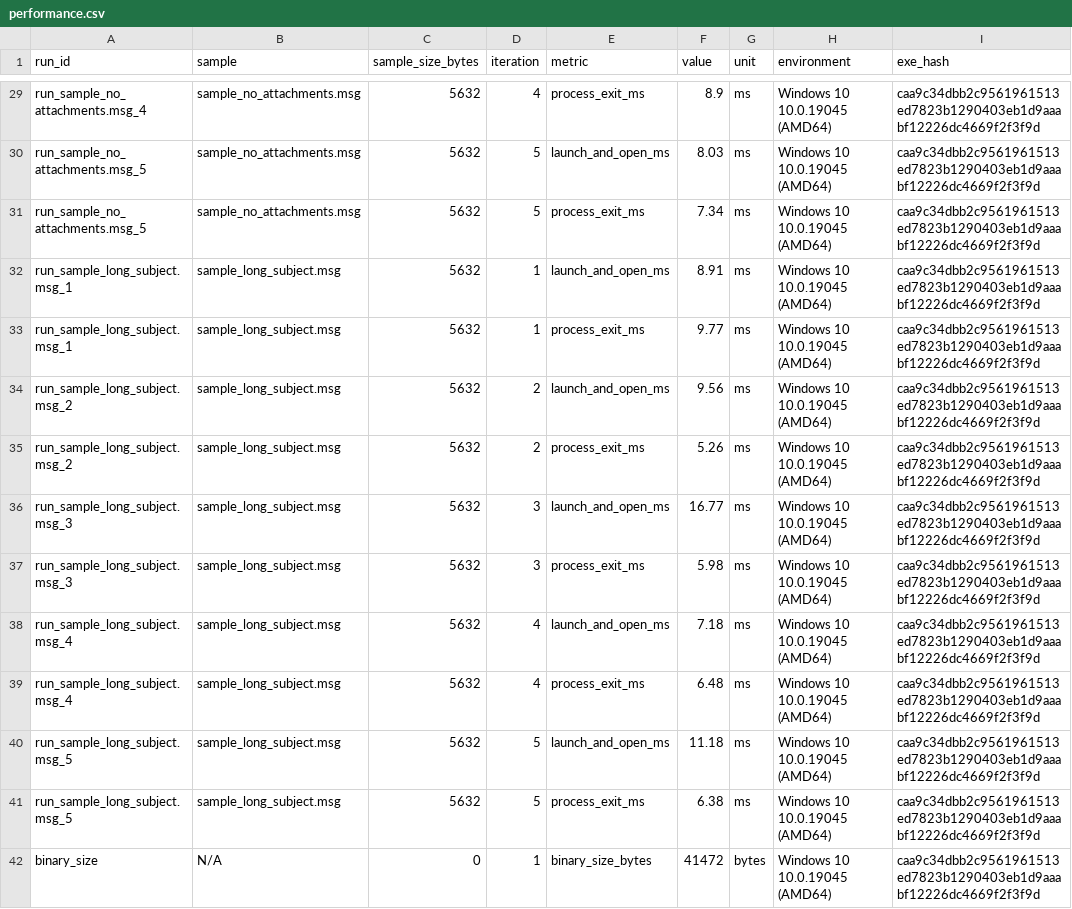
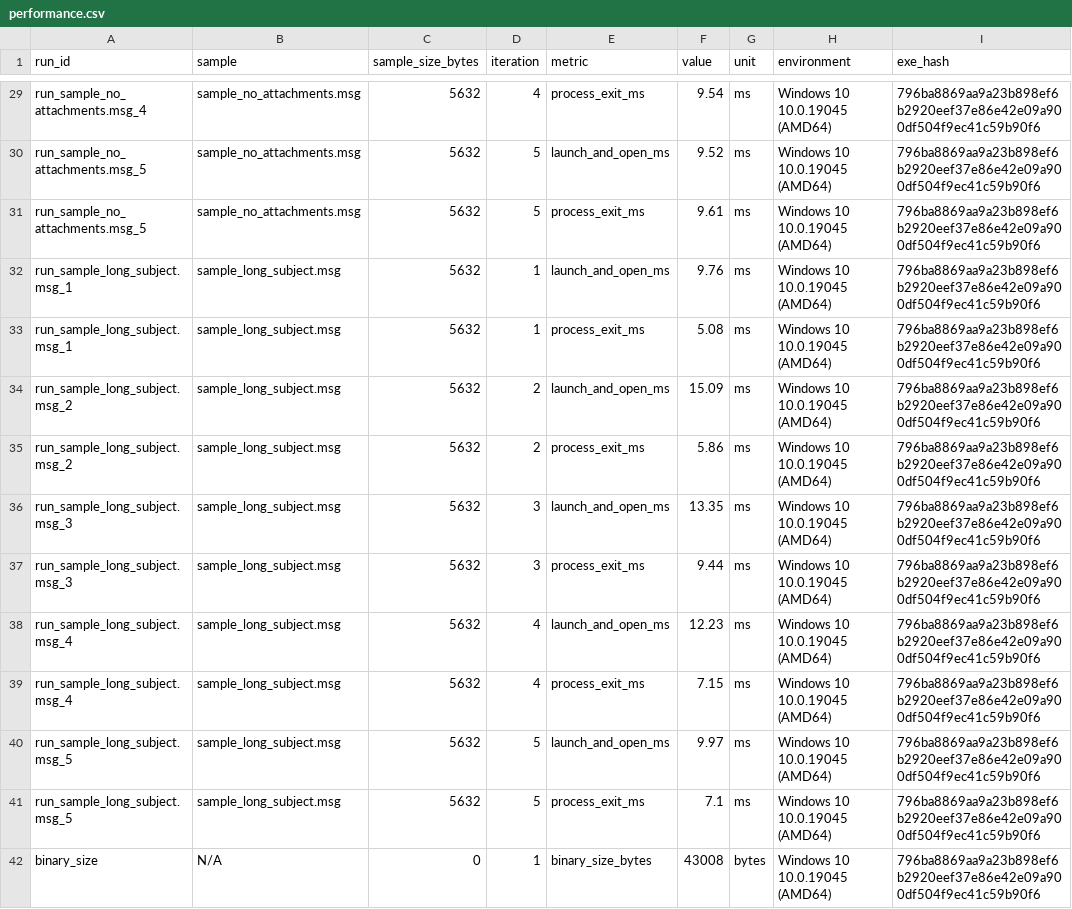
Before and after one commit to larryjayonai/msgviewer, a CSV file: reports/performance.csv, drawn as a sheet; only a part is shown, gaps mark what is left out; the diff covers the shown part only; the diff names each change by its address in the sheet, - before the commit and + after, or states it on an @@ line.

```diff
--- a/reports/performance.csv
+++ b/reports/performance.csv
-F29 (value): 8.9
+F29 (value): 9.54
-I29:I42 (exe_hash): caa9c34dbb2c9561961513ed7823b1290403eb1d9aaabf12226dc4669f2f3f9d
+I29:I42 (exe_hash): 796ba8869aa9a23b898ef6b2920eef37e86e42e09a900df504f9ec41c59b90f6
-F30 (value): 8.03
+F30 (value): 9.52
-F31 (value): 7.34
+F31 (value): 9.61
-F32 (value): 8.91
+F32 (value): 9.76
-F33 (value): 9.77
+F33 (value): 5.08
-F34 (value): 9.56
+F34 (value): 15.09
-F35 (value): 5.26
+F35 (value): 5.86
-F36 (value): 16.77
+F36 (value): 13.35
-F37 (value): 5.98
+F37 (value): 9.44
-F38 (value): 7.18
+F38 (value): 12.23
-F39 (value): 6.48
+F39 (value): 7.15
-F40 (value): 11.18
+F40 (value): 9.97
-F41 (value): 6.38
+F41 (value): 7.1
-F42 (value): 41472
+F42 (value): 43008
```
Also changed, not shown: 54 edited cells elsewhere in this file, 10 other files.
